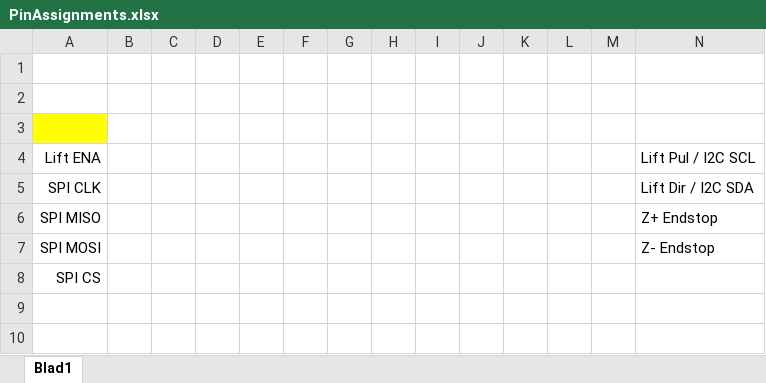
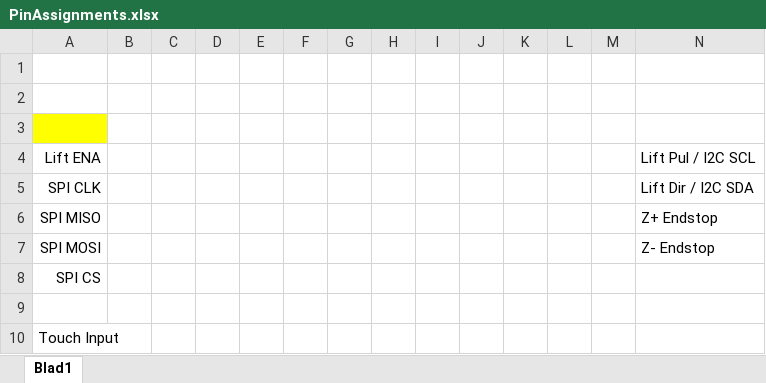
Before and after one commit to MJLHThomassen/TVLift, an Excel workbook: firmware/PinAssignments.xlsx, sheet Blad1, drawn as a sheet; only a part is shown; values as stored, in another font and other column widths than the file's, no borders; charts and pictures not drawn; rows hold the shown columns only; the diff names each change by its address in the sheet, - before the commit and + after, or states it on an @@ line.

```diff
--- a/firmware/PinAssignments.xlsx (sheet Blad1)
+++ b/firmware/PinAssignments.xlsx (sheet Blad1)
+row 9: (empty)
+row 10: Touch Input
```
Also changed, not shown: 1 other file.
